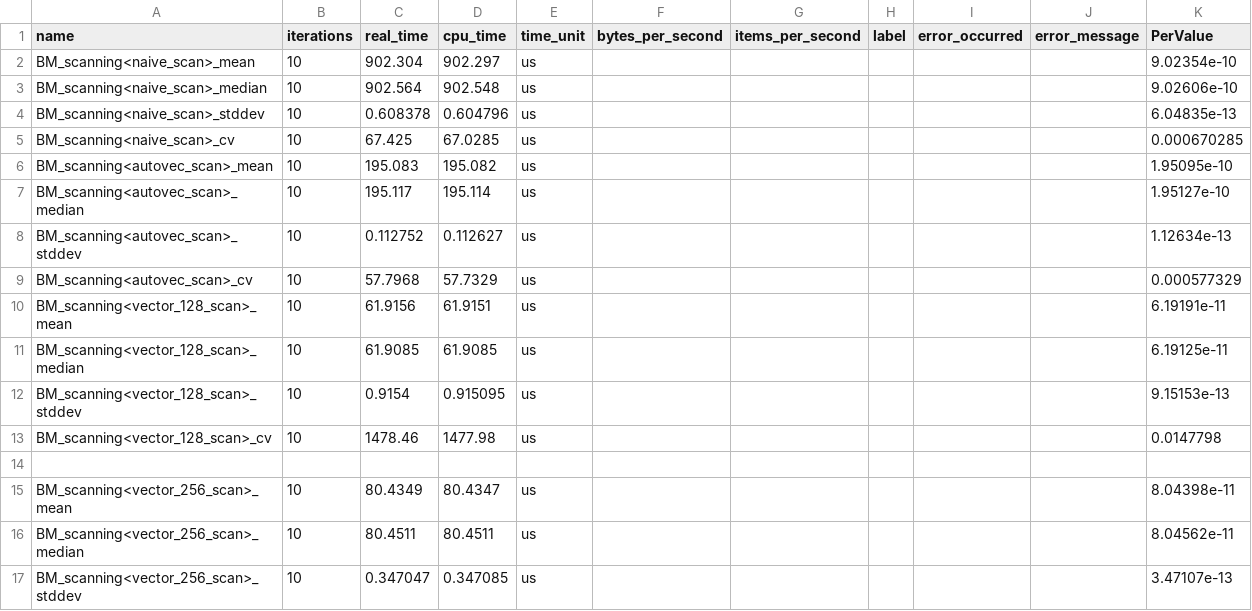
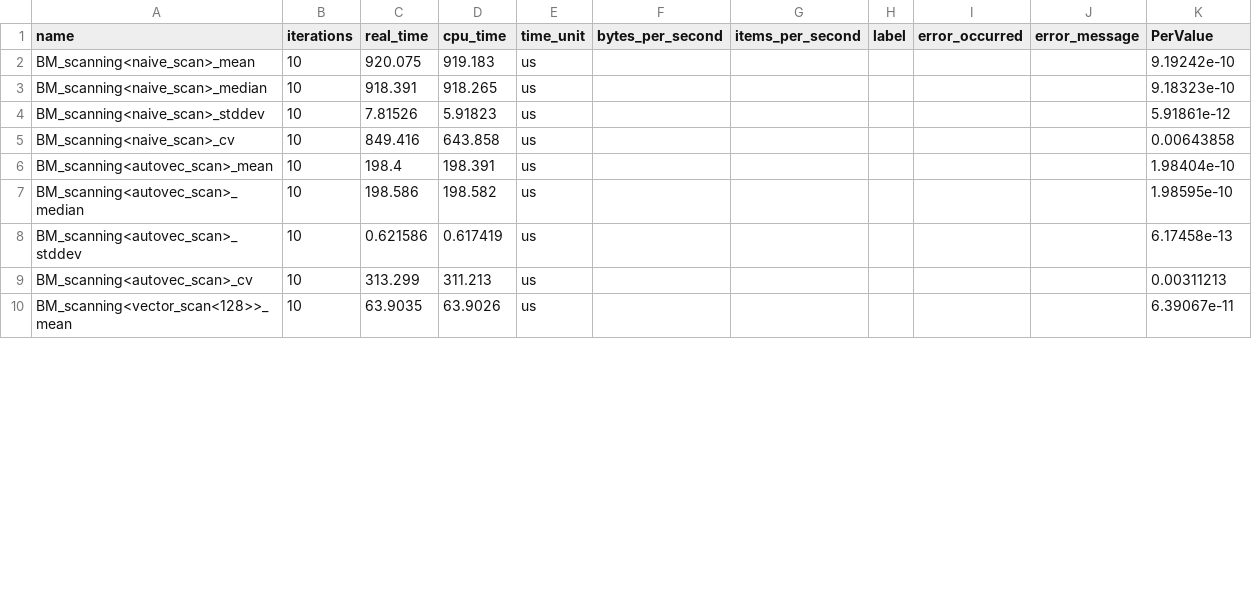
Before and after one commit to hpides/autovec-db, a CSV file: eval/results/m1/compressed_scan.csv, drawn as a sheet; only a part is shown; the diff covers the shown part only.

Commit message:
Add new M1 compressed_scan results

```diff
--- a/eval/results/m1/compressed_scan.csv
+++ b/eval/results/m1/compressed_scan.csv
@@ -1,17 +1,10 @@
 name,iterations,real_time,cpu_time,time_unit,bytes_per_second,items_per_second,label,error_occurred,error_message,"PerValue"
-"BM_scanning<naive_scan>_mean",10,902.304,902.297,us,,,,,,9.02354e-10
-"BM_scanning<naive_scan>_median",10,902.564,902.548,us,,,,,,9.02606e-10
-"BM_scanning<naive_scan>_stddev",10,0.608378,0.604796,us,,,,,,6.04835e-13
-"BM_scanning<naive_scan>_cv",10,67.425,67.0285,us,,,,,,0.000670285
-"BM_scanning<autovec_scan>_mean",10,195.083,195.082,us,,,,,,1.95095e-10
-"BM_scanning<autovec_scan>_median",10,195.117,195.114,us,,,,,,1.95127e-10
-"BM_scanning<autovec_scan>_stddev",10,0.112752,0.112627,us,,,,,,1.12634e-13
-"BM_scanning<autovec_scan>_cv",10,57.7968,57.7329,us,,,,,,0.000577329
-"BM_scanning<vector_128_scan>_mean",10,61.9156,61.9151,us,,,,,,6.19191e-11
-"BM_scanning<vector_128_scan>_median",10,61.9085,61.9085,us,,,,,,6.19125e-11
-"BM_scanning<vector_128_scan>_stddev",10,0.9154,0.915095,us,,,,,,9.15153e-13
-"BM_scanning<vector_128_scan>_cv",10,1478.46,1477.98,us,,,,,,0.0147798
-
-"BM_scanning<vector_256_scan>_mean",10,80.4349,80.4347,us,,,,,,8.04398e-11
-"BM_scanning<vector_256_scan>_median",10,80.4511,80.4511,us,,,,,,8.04562e-11
-"BM_scanning<vector_256_scan>_stddev",10,0.347047,0.347085,us,,,,,,3.47107e-13
+"BM_scanning<naive_scan>_mean",10,920.075,919.183,us,,,,,,9.19242e-10
+"BM_scanning<naive_scan>_median",10,918.391,918.265,us,,,,,,9.18323e-10
+"BM_scanning<naive_scan>_stddev",10,7.81526,5.91823,us,,,,,,5.91861e-12
+"BM_scanning<naive_scan>_cv",10,849.416,643.858,us,,,,,,0.00643858
+"BM_scanning<autovec_scan>_mean",10,198.4,198.391,us,,,,,,1.98404e-10
+"BM_scanning<autovec_scan>_median",10,198.586,198.582,us,,,,,,1.98595e-10
+"BM_scanning<autovec_scan>_stddev",10,0.621586,0.617419,us,,,,,,6.17458e-13
+"BM_scanning<autovec_scan>_cv",10,313.299,311.213,us,,,,,,0.00311213
+"BM_scanning<vector_scan<128>>_mean",10,63.9035,63.9026,us,,,,,,6.39067e-11
```
Also changed, not shown: 10 added rows, 5 removed rows and 18 edited cells elsewhere in this file.
